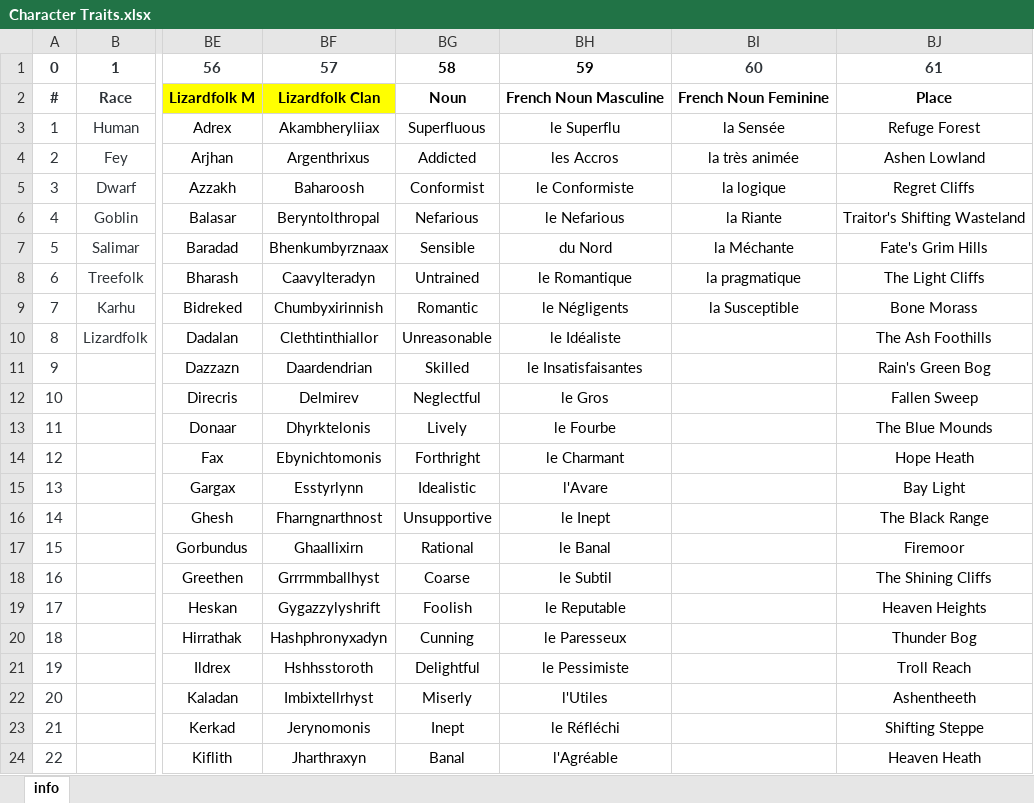
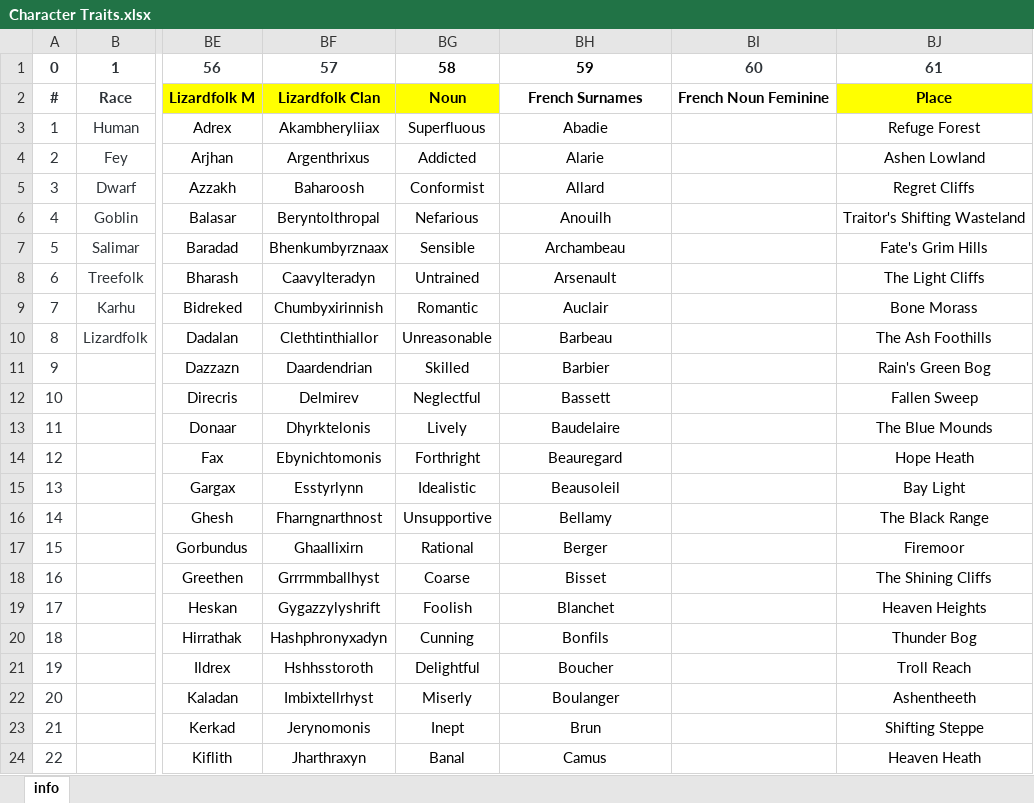
Before and after one commit to morleidr/character_generator, an Excel workbook: Character Traits.xlsx, sheet info, drawn as a sheet; only a part is shown, gaps mark what is left out; values as stored, in another font and other column widths than the file's, no borders; the diff covers the shown part only; the diff names each change by its address in the sheet, - before the commit and + after, or states it on an @@ line.

Commit message:
Updated French surnames

```diff
--- a/Character Traits.xlsx (sheet info)
+++ b/Character Traits.xlsx (sheet info)
-BG2 fill: none
+BG2 fill: #FFFF00
-BH2: French Noun Masculine
+BH2: French Surnames
-BJ2 fill: none
+BJ2 fill: #FFFF00
-BH3: le Superflu
+BH3: Abadie
-BI3: la Sensée
+BI3: (empty)
-BH4: les Accros
+BH4: Alarie
-BI4: la très animée
+BI4: (empty)
-BH5: le Conformiste
+BH5: Allard
-BI5: la logique
+BI5: (empty)
-BH6: le Nefarious
+BH6: Anouilh
-BI6: la Riante
+BI6: (empty)
-BH7: du Nord
+BH7: Archambeau
-BI7: la Méchante
+BI7: (empty)
-BH8: le Romantique
+BH8: Arsenault
-BI8: la pragmatique
+BI8: (empty)
-BH9: le Négligents
+BH9: Auclair
-BI9: la Susceptible
+BI9: (empty)
-BH10: le Idéaliste
+BH10: Barbeau
-BH11: le Insatisfaisantes
+BH11: Barbier
-BH12: le Gros
+BH12: Bassett
-BH13: le Fourbe
+BH13: Baudelaire
-BH14: le Charmant
+BH14: Beauregard
-BH15: l'Avare
+BH15: Beausoleil
-BH16: le Inept
+BH16: Bellamy
-BH17: le Banal
+BH17: Berger
-BH18: le Subtil
+BH18: Bisset
-BH19: le Reputable
+BH19: Blanchet
-BH20: le Paresseux
+BH20: Bonfils
-BH21: le Pessimiste
+BH21: Boucher
-BH22: l'Utiles
+BH22: Boulanger
-BH23: le Réfléchi
+BH23: Brun
-BH24: l'Agréable
+BH24: Camus
```
Also changed, not shown: 78 edited cells elsewhere in this sheet.
